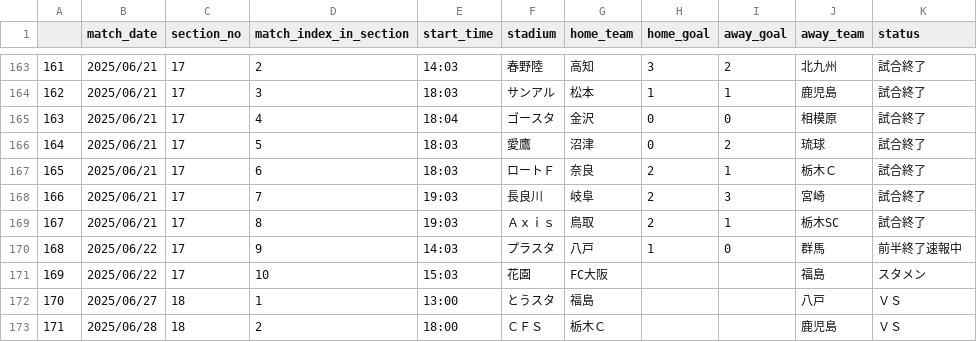
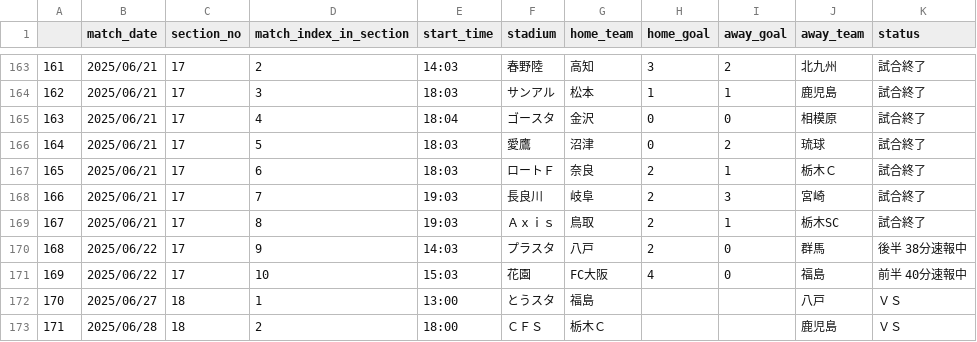
Before and after one commit to mokekuma-git/JLeague_Matches-Bar_Graph, a CSV file: docs/csv/2025_allmatch_result-J3.csv, drawn as a sheet; only a part is shown, gaps mark what is left out.

```diff
--- a/docs/csv/2025_allmatch_result-J3.csv
+++ b/docs/csv/2025_allmatch_result-J3.csv
@@ -169,4 +169,4 @@
 167,2025/06/21,17,8,19:03,Ａｘｉｓ,鳥取,2,1,栃木SC,試合終了
-168,2025/06/22,17,9,14:03,プラスタ,八戸,1,0,群馬,前半終了速報中
-169,2025/06/22,17,10,15:03,花園,FC大阪,,,福島,スタメン
+168,2025/06/22,17,9,14:03,プラスタ,八戸,2,0,群馬,後半 38分速報中
+169,2025/06/22,17,10,15:03,花園,FC大阪,4,0,福島,前半 40分速報中
 170,2025/06/27,18,1,13:00,とうスタ,福島,,,八戸,ＶＳ
```
Also changed, not shown: docs/csv/2025_allmatch_result-J2.csv, docs/csv/csv_timestamp.csv.
